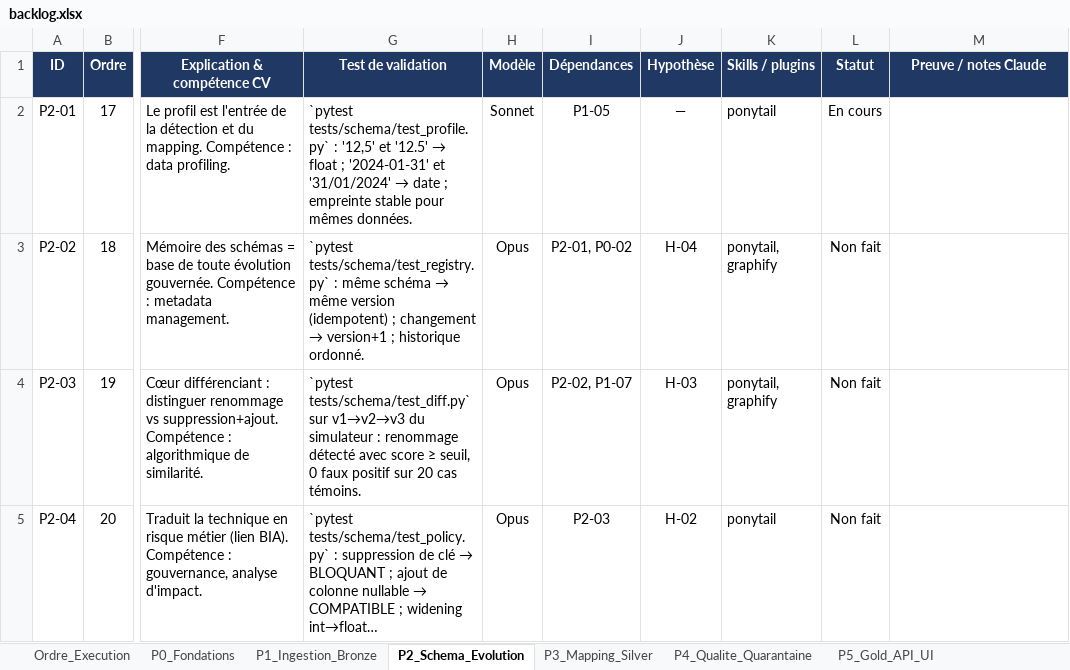
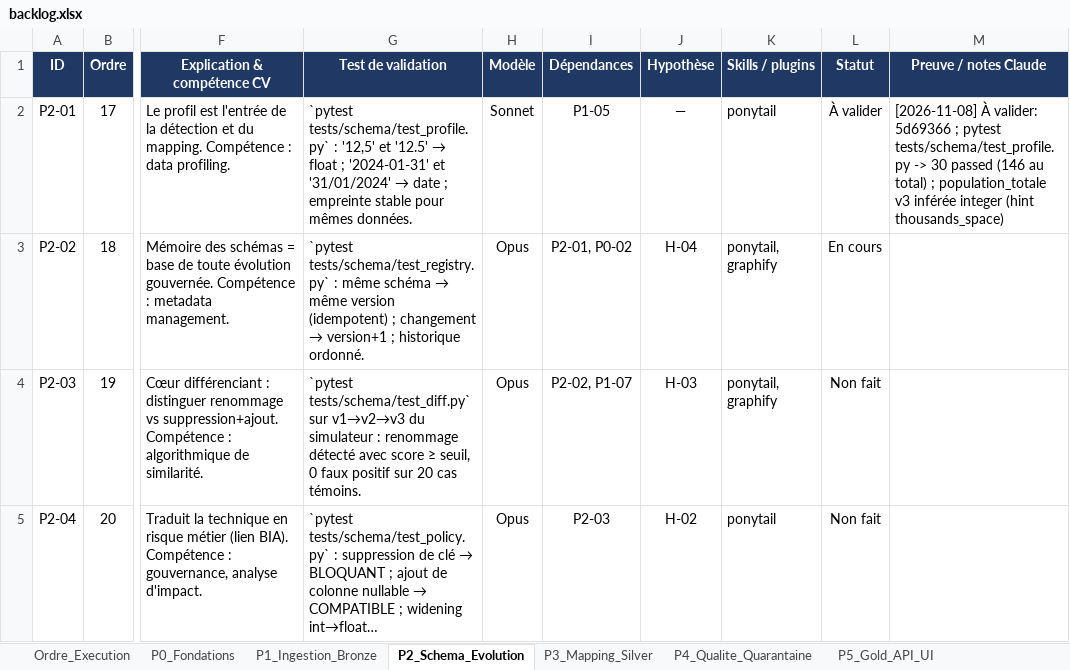
Before and after one commit to hajar-hamid-coder/adaptive-data-platform, an Excel workbook: backlog/backlog.xlsx, sheet P2_Schema_Evolution, drawn as a sheet; only a part is shown, gaps mark what is left out; long unchanged cells end in …; values as stored, in another font and other column widths than the file's, no borders; conditional formats not drawn; the diff names each change by its address in the sheet, - before the commit and + after, or states it on an @@ line.

```diff
--- a/backlog/backlog.xlsx (sheet P2_Schema_Evolution)
+++ b/backlog/backlog.xlsx (sheet P2_Schema_Evolution)
-L2 (Statut): En cours
+L2 (Statut): À valider
-M2 (Preuve / notes Claude): (empty)
+M2 (Preuve / notes Claude): [2026-11-08] À valider: 5d69366 ; pytest tests/schema/test_profile.py -> 30 passed (146 au total) ; population_totale v3 inférée integer (hint thousands_space)
-L3 (Statut): Non fait
+L3 (Statut): En cours
```
Also changed, not shown: 13 other files.
